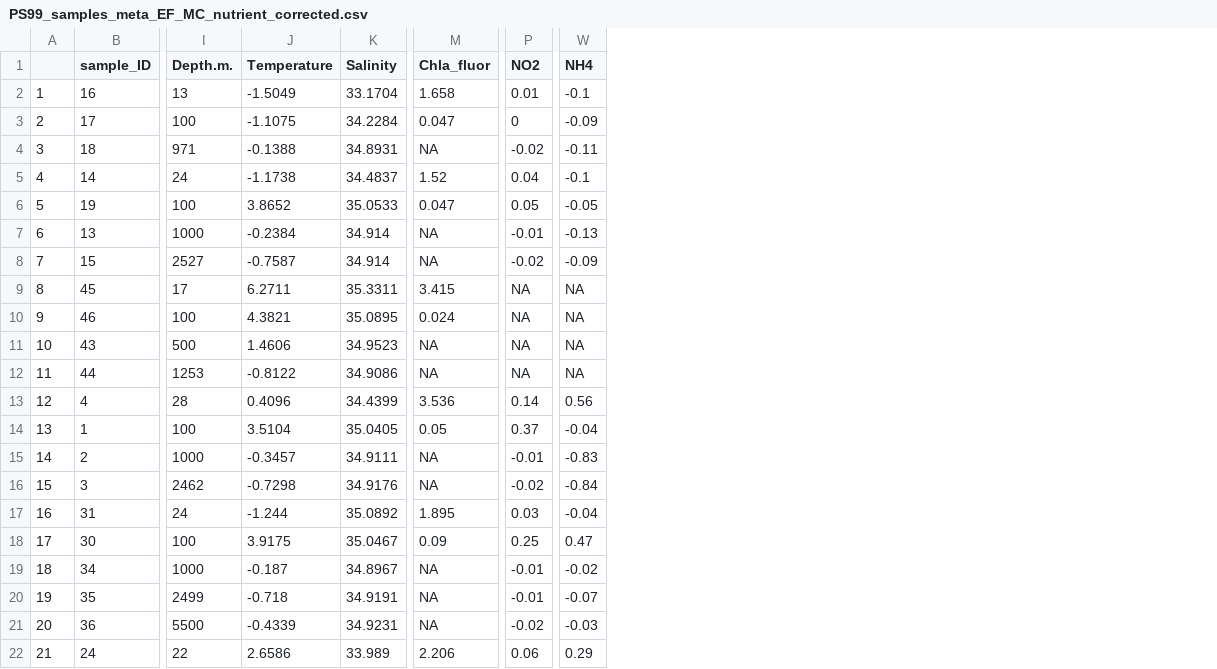
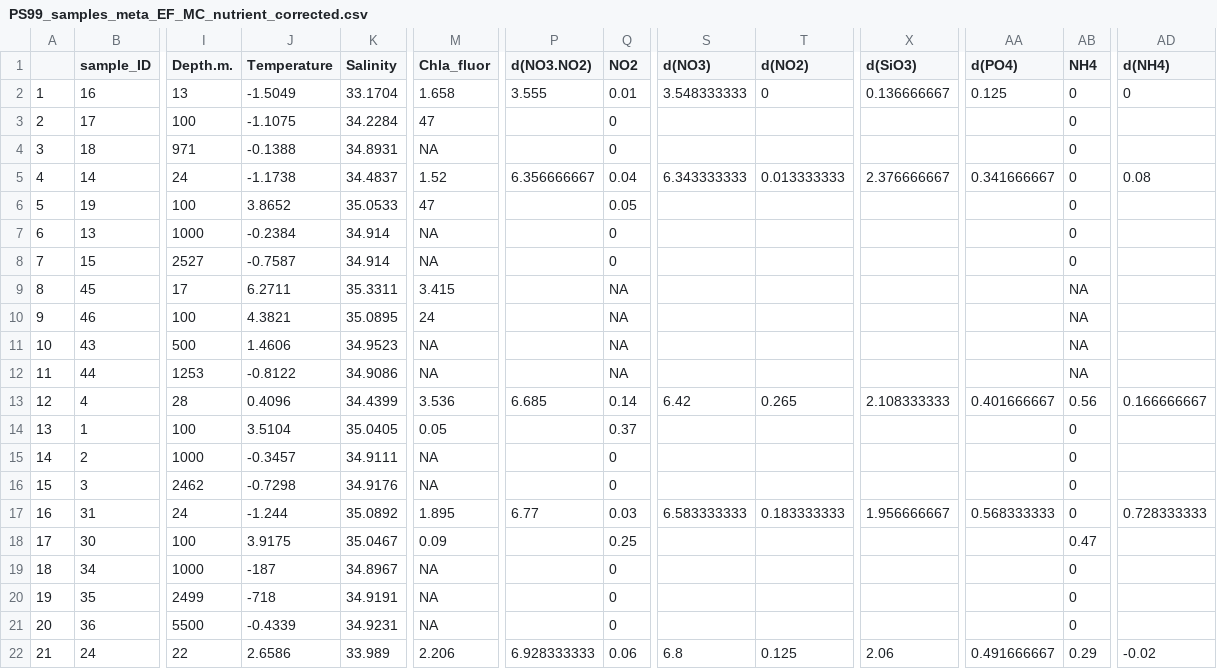
Before and after one commit to edfadeev/FramStrait-counts, a CSV file: Rwork/PS99_samples_meta_EF_MC_nutrient_corrected.csv, drawn as a sheet; only a part is shown, gaps mark what is left out; addresses are those after the commit; the diff covers the shown part only; the diff names each change by its address in the sheet, - before the commit and + after, or states it on an @@ line.

Commit message:
Added metadata table with consumed nutrients and the excell sheet with the calculations

```diff
--- a/Rwork/PS99_samples_meta_EF_MC_nutrient_corrected.csv
+++ b/Rwork/PS99_samples_meta_EF_MC_nutrient_corrected.csv
+column P (d(NO3.NO2)), rows 2-22: 3.555 |  |  | 6.356666667 |  |  |  |  |  |  |  | 6.685 |  |  |  | 6.77 |  |  |  |  | 6.928333333
+column S (d(NO3)), rows 2-22: 3.548333333 |  |  | 6.343333333 |  |  |  |  |  |  |  | 6.42 |  |  |  | 6.583333333 |  |  |  |  | 6.8
+column T (d(NO2)), rows 2-22: 0 |  |  | 0.013333333 |  |  |  |  |  |  |  | 0.265 |  |  |  | 0.183333333 |  |  |  |  | 0.125
+column X (d(SiO3)), rows 2-22: 0.136666667 |  |  | 2.376666667 |  |  |  |  |  |  |  | 2.108333333 |  |  |  | 1.956666667 |  |  |  |  | 2.06
+column AA (d(PO4)), rows 2-22: 0.125 |  |  | 0.341666667 |  |  |  |  |  |  |  | 0.401666667 |  |  |  | 0.568333333 |  |  |  |  | 0.491666667
+column AD (d(NH4)), rows 2-22: 0 |  |  | 0.08 |  |  |  |  |  |  |  | 0.166666667 |  |  |  | 0.728333333 |  |  |  |  | -0.02
-AB2 (NH4): -0.1
+AB2 (NH4): 0
-M3 (Chla_fluor): 0.047
+M3 (Chla_fluor): 47
-AB3 (NH4): -0.09
+AB3 (NH4): 0
-Q4 (NO2): -0.02
+Q4 (NO2): 0
-AB4 (NH4): -0.11
+AB4 (NH4): 0
-AB5 (NH4): -0.1
+AB5 (NH4): 0
-M6 (Chla_fluor): 0.047
+M6 (Chla_fluor): 47
-AB6 (NH4): -0.05
+AB6 (NH4): 0
-Q7 (NO2): -0.01
+Q7 (NO2): 0
-AB7 (NH4): -0.13
+AB7 (NH4): 0
-Q8 (NO2): -0.02
+Q8 (NO2): 0
-AB8 (NH4): -0.09
+AB8 (NH4): 0
-M10 (Chla_fluor): 0.024
+M10 (Chla_fluor): 24
-AB14 (NH4): -0.04
+AB14 (NH4): 0
-Q15 (NO2): -0.01
+Q15 (NO2): 0
-AB15 (NH4): -0.83
+AB15 (NH4): 0
-Q16 (NO2): -0.02
+Q16 (NO2): 0
-AB16 (NH4): -0.84
+AB16 (NH4): 0
-AB17 (NH4): -0.04
+AB17 (NH4): 0
-J19 (Temperature): -0.187
+J19 (Temperature): -187
-Q19:Q20 (NO2): -0.01
+Q19:Q20 (NO2): 0
-AB19 (NH4): -0.02
+AB19 (NH4): 0
-J20 (Temperature): -0.718
+J20 (Temperature): -718
-AB20 (NH4): -0.07
+AB20 (NH4): 0
-Q21 (NO2): -0.02
+Q21 (NO2): 0
-AB21 (NH4): -0.03
+AB21 (NH4): 0
```
Also changed, not shown: 23 edited cells elsewhere in this file, 1 other file.
